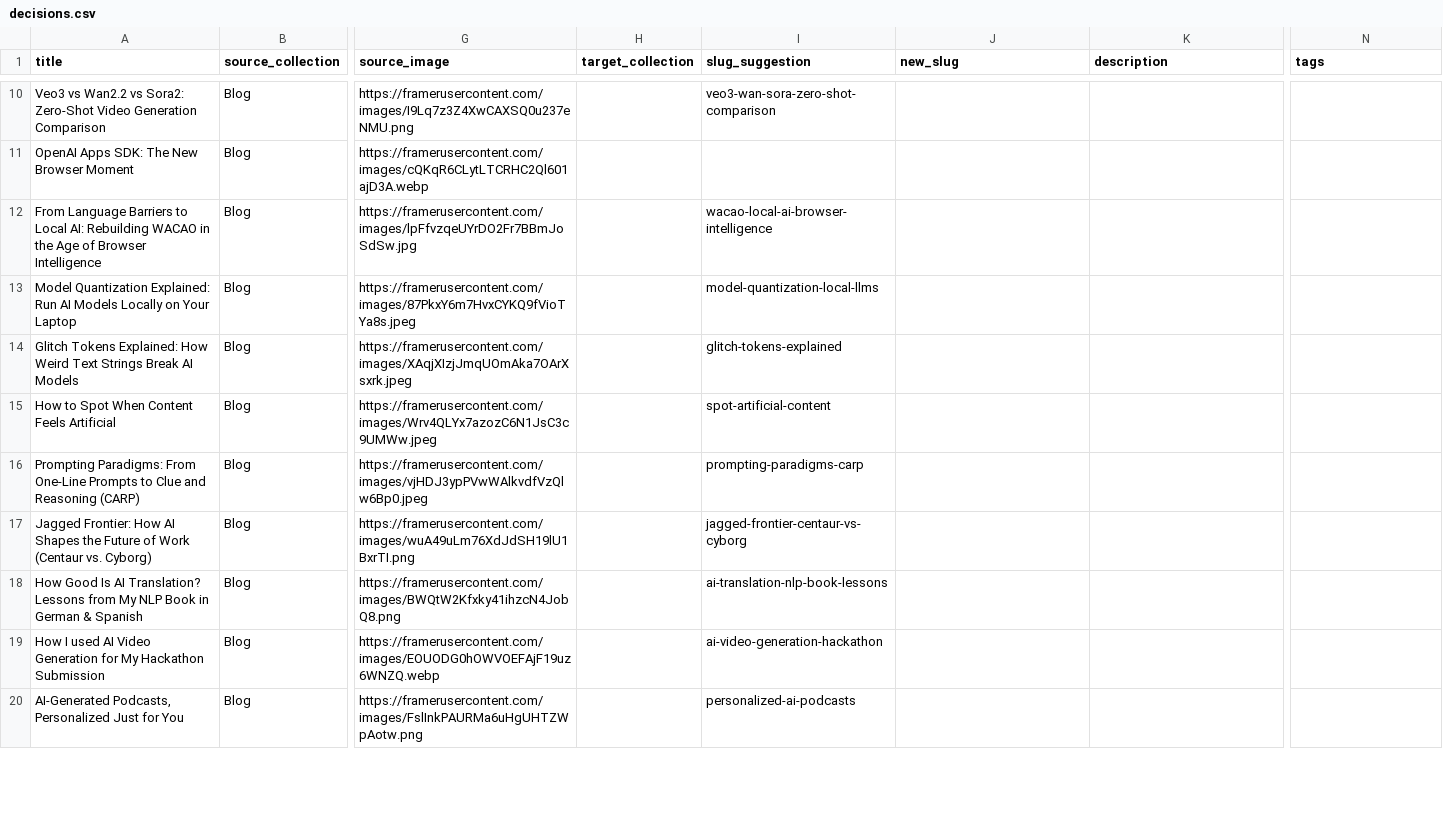
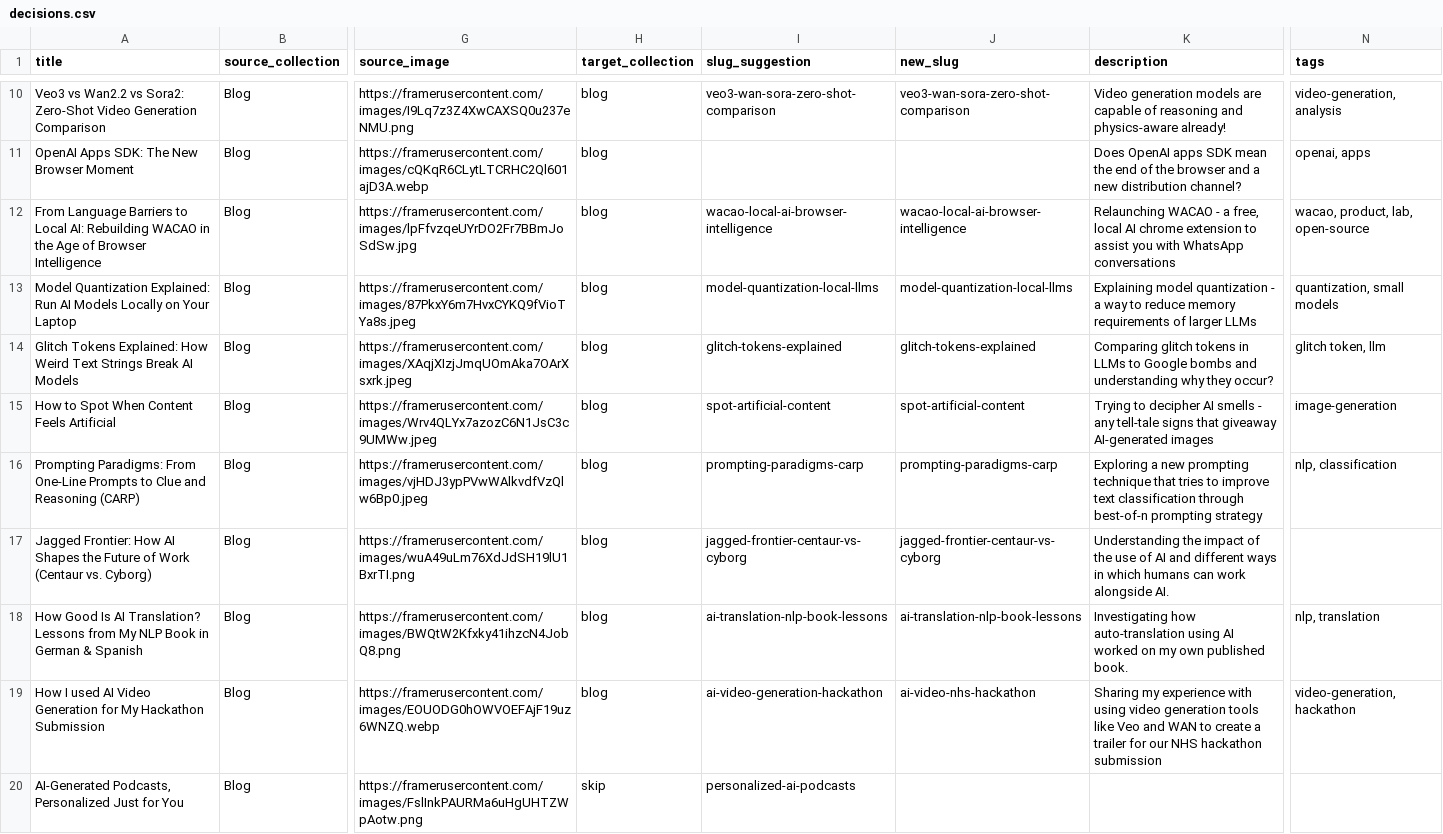
Before and after one commit to sidhusmart/nuefunnel-website, a CSV file: migration/decisions.csv, drawn as a sheet; only a part is shown, gaps mark what is left out; the diff covers the shown part only; the diff names each change by its address in the sheet, - before the commit and + after, or states it on an @@ line.

Commit message:
Add verify-decisions.mjs and record migration decisions
verify-decisions.mjs reads a decisions CSV (auto-detecting comma vs
semicolon delimiter, since Numbers exports use ; in many locales),
validates every row against its target Astro collection's schema,
previews the redirects that will be emitted, and with --write
canonicalizes a Numbers-exported working copy into the tracked
migration/decisions.csv.

decisions.csv is now filled in with:
- 16 blog rows (14 with slug renames, 2 preserved — including the
  HN-backlinked openai-apps-sdk post)
- 5 work rows (all Articles, with description/industry/scope/outcome
  filled; client left blank intentionally)
- 1 skip row (ai-generated-podcasts-personalized-just-for-you) which
  will redirect /blog/<slug> → /blog index

The script will emit 20 301 redirects total: 5 route-only changes
(Articles → /work, slug preserved), 14 slug-only renames (within /blog),
and 1 skip → index.

Also ignore migration/decisions_updated.csv (the Numbers-side working
copy that gets canonicalized into decisions.csv).

```diff
--- a/migration/decisions.csv
+++ b/migration/decisions.csv
-H10:H19 (target_collection): (empty)
+H10:H19 (target_collection): blog
-J10 (new_slug): (empty)
+J10 (new_slug): veo3-wan-sora-zero-shot-comparison
-K10 (description): (empty)
+K10 (description): Video generation models are capable of reasoning and physics-aware already!
-N10 (tags): (empty)
+N10 (tags): video-generation, analysis
-K11 (description): (empty)
+K11 (description): Does OpenAI apps SDK mean the end of the browser and a new distribution channel?
-N11 (tags): (empty)
+N11 (tags): openai, apps
-J12 (new_slug): (empty)
+J12 (new_slug): wacao-local-ai-browser-intelligence
-K12 (description): (empty)
+K12 (description): Relaunching WACAO - a free, local AI chrome extension to assist you with WhatsApp conversations
-N12 (tags): (empty)
+N12 (tags): wacao, product, lab, open-source
-J13 (new_slug): (empty)
+J13 (new_slug): model-quantization-local-llms
-K13 (description): (empty)
+K13 (description): Explaining model quantization - a way to reduce memory requirements of larger LLMs
-N13 (tags): (empty)
+N13 (tags): quantization, small models
-J14 (new_slug): (empty)
+J14 (new_slug): glitch-tokens-explained
-K14 (description): (empty)
+K14 (description): Comparing glitch tokens in LLMs to Google bombs and understanding why they occur?
-N14 (tags): (empty)
+N14 (tags): glitch token, llm
-J15 (new_slug): (empty)
+J15 (new_slug): spot-artificial-content
-K15 (description): (empty)
+K15 (description): Trying to decipher AI smells - any tell-tale signs that giveaway AI-generated images
-N15 (tags): (empty)
+N15 (tags): image-generation
-J16 (new_slug): (empty)
+J16 (new_slug): prompting-paradigms-carp
-K16 (description): (empty)
+K16 (description): Exploring a new prompting technique that tries to improve text classification through best-of-n prompting strategy
-N16 (tags): (empty)
+N16 (tags): nlp, classification
-J17 (new_slug): (empty)
+J17 (new_slug): jagged-frontier-centaur-vs-cyborg
-K17 (description): (empty)
+K17 (description): Understanding the impact of the use of AI and different ways in which humans can work alongside AI.
-J18 (new_slug): (empty)
+J18 (new_slug): ai-translation-nlp-book-lessons
-K18 (description): (empty)
+K18 (description): Investigating how auto-translation using AI worked on my own published book.
-N18 (tags): (empty)
+N18 (tags): nlp, translation
-J19 (new_slug): (empty)
+J19 (new_slug): ai-video-nhs-hackathon
-K19 (description): (empty)
+K19 (description): Sharing my experience with using video generation tools like Veo and WAN to create a trailer for our NHS hackathon submission
-N19 (tags): (empty)
+N19 (tags): video-generation, hackathon
-H20 (target_collection): (empty)
+H20 (target_collection): skip
```
Also changed, not shown: 48 edited cells elsewhere in this file, 2 other files.
